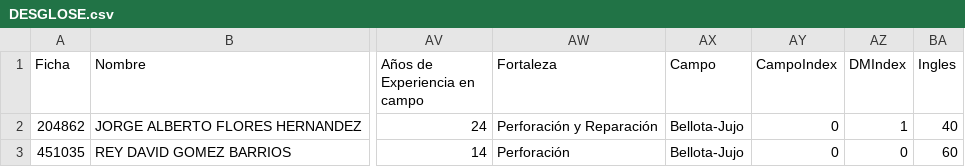
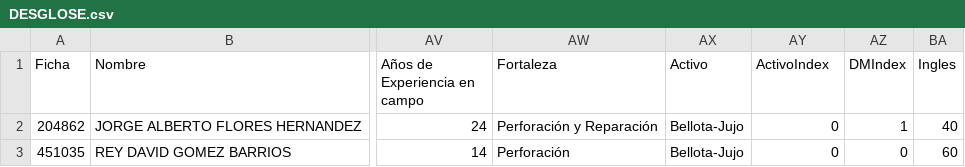
Before and after one commit to Ivanfdezr/ivanfdezr.github.io, a CSV file: DESGLOSE.csv, drawn as a sheet; only a part is shown, gaps mark what is left out; the diff names each change by its address in the sheet, - before the commit and + after, or states it on an @@ line.

Commit message:
Inserting data

```diff
--- a/DESGLOSE.csv
+++ b/DESGLOSE.csv
-AX1: Campo
+AX1: Activo
-AY1: CampoIndex
+AY1: ActivoIndex
```
Also changed, not shown: 1 other file.
